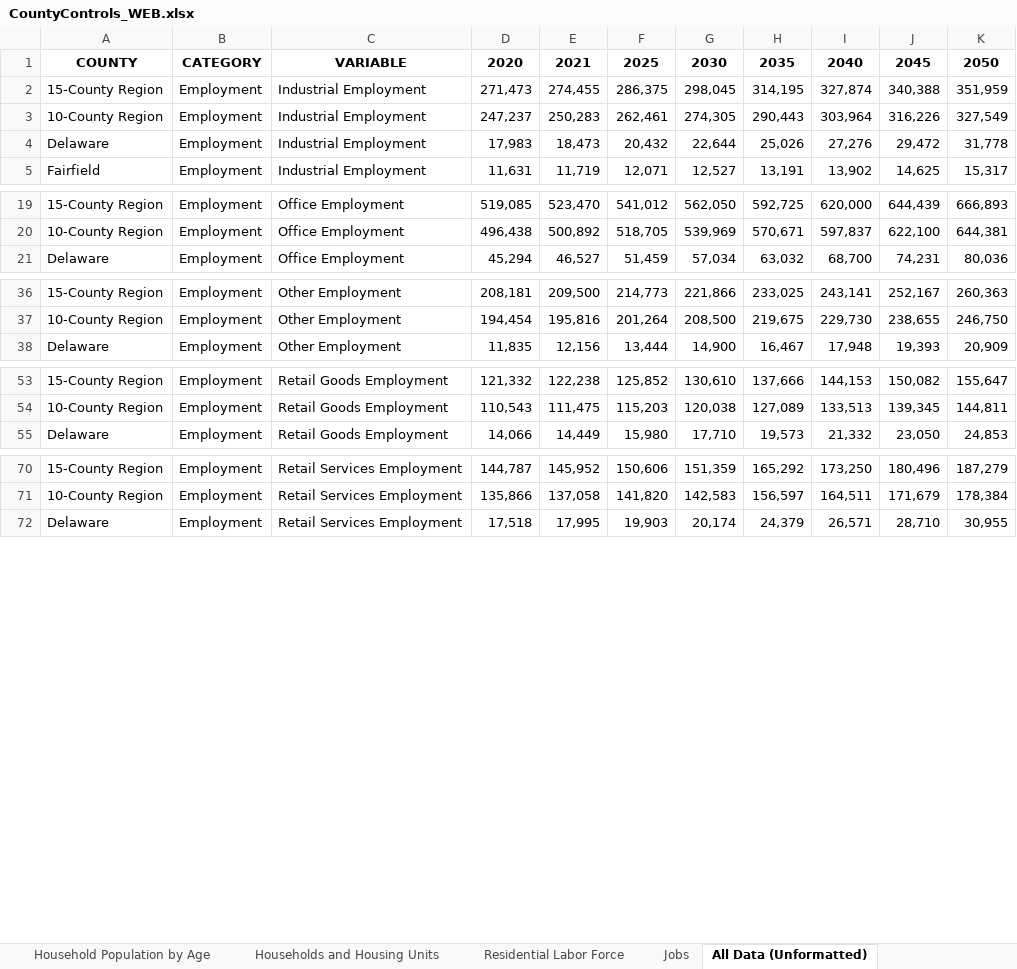
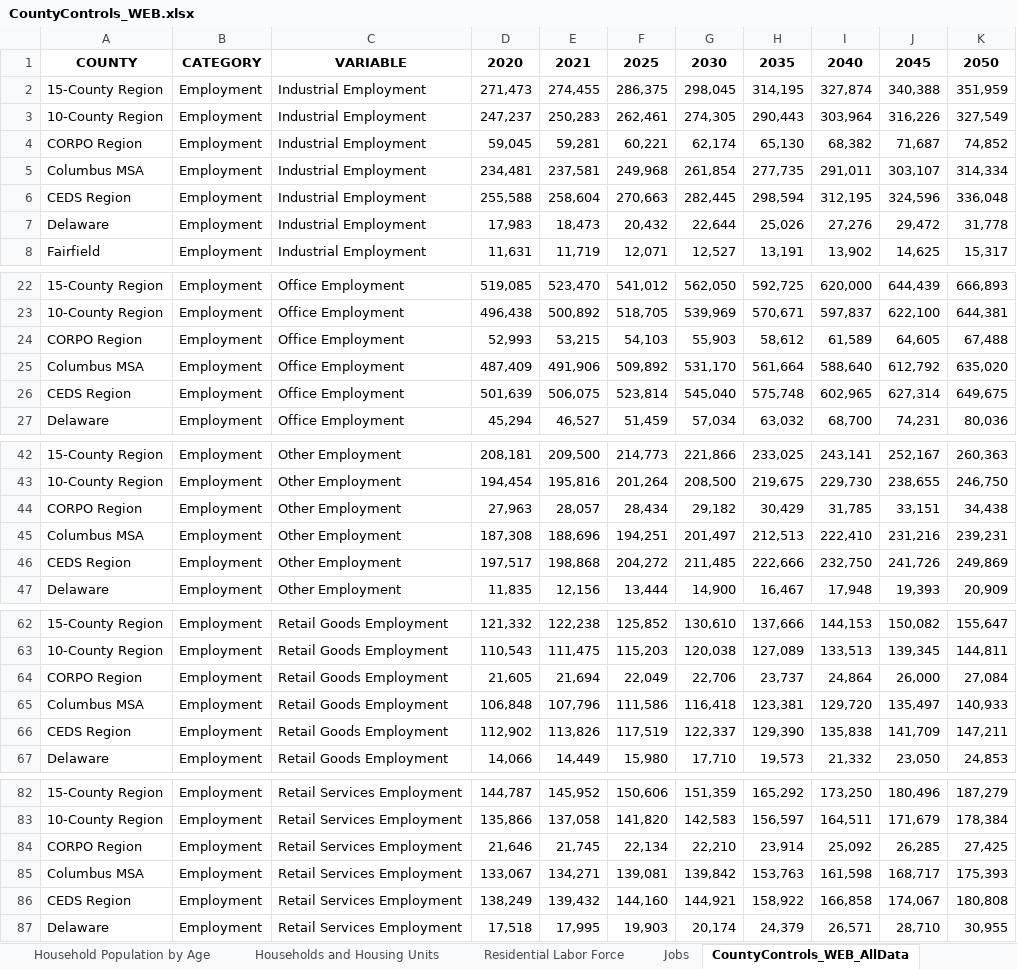
Before and after one commit to morpc/morpc-county-controls, an Excel workbook: deliverables/CountyControls_WEB.xlsx, sheet CountyControls_WEB_AllData, drawn as a sheet; only a part is shown, gaps mark what is left out; values as stored, in another font and other column widths than the file's, no borders; the diff covers the shown part only; the diff names each change by its address in the sheet, - before the commit and + after, or states it on an @@ line.

Commit message:
Add summaries for several county-based regions to All Data sheet and CSV
Specifically CORPO region, CEDS region, and Columbus MSA

```diff
--- a/deliverables/CountyControls_WEB.xlsx (sheet CountyControls_WEB_AllData)
+++ b/deliverables/CountyControls_WEB.xlsx (sheet CountyControls_WEB_AllData)
-sheet tab: All Data (Unformatted)
+sheet tab: CountyControls_WEB_AllData
+row 4: CORPO Region | Employment | Industrial Employment | 59,045 | 59,281 | 60,221 | 62,174 | 65,130 | 68,382 | 71,687 | 74,852
+row 5: Columbus MSA | Employment | Industrial Employment | 234,481 | 237,581 | 249,968 | 261,854 | 277,735 | 291,011 | 303,107 | 314,334
+row 6: CEDS Region | Employment | Industrial Employment | 255,588 | 258,604 | 270,663 | 282,445 | 298,594 | 312,195 | 324,596 | 336,048
+row 24: CORPO Region | Employment | Office Employment | 52,993 | 53,215 | 54,103 | 55,903 | 58,612 | 61,589 | 64,605 | 67,488
+row 25: Columbus MSA | Employment | Office Employment | 487,409 | 491,906 | 509,892 | 531,170 | 561,664 | 588,640 | 612,792 | 635,020
+row 26: CEDS Region | Employment | Office Employment | 501,639 | 506,075 | 523,814 | 545,040 | 575,748 | 602,965 | 627,314 | 649,675
+row 44: CORPO Region | Employment | Other Employment | 27,963 | 28,057 | 28,434 | 29,182 | 30,429 | 31,785 | 33,151 | 34,438
+row 45: Columbus MSA | Employment | Other Employment | 187,308 | 188,696 | 194,251 | 201,497 | 212,513 | 222,410 | 231,216 | 239,231
+row 46: CEDS Region | Employment | Other Employment | 197,517 | 198,868 | 204,272 | 211,485 | 222,666 | 232,750 | 241,726 | 249,869
+row 64: CORPO Region | Employment | Retail Goods Employment | 21,605 | 21,694 | 22,049 | 22,706 | 23,737 | 24,864 | 26,000 | 27,084
+row 65: Columbus MSA | Employment | Retail Goods Employment | 106,848 | 107,796 | 111,586 | 116,418 | 123,381 | 129,720 | 135,497 | 140,933
+row 66: CEDS Region | Employment | Retail Goods Employment | 112,902 | 113,826 | 117,519 | 122,337 | 129,390 | 135,838 | 141,709 | 147,211
+row 84: CORPO Region | Employment | Retail Services Employment | 21,646 | 21,745 | 22,134 | 22,210 | 23,914 | 25,092 | 26,285 | 27,425
+row 85: Columbus MSA | Employment | Retail Services Employment | 133,067 | 134,271 | 139,081 | 139,842 | 153,763 | 161,598 | 168,717 | 175,393
+row 86: CEDS Region | Employment | Retail Services Employment | 138,249 | 139,432 | 144,160 | 144,921 | 158,922 | 166,858 | 174,067 | 180,808
```
Also changed, not shown: 54 added rows elsewhere in this sheet, sheet Variable Dictionary, sheet Revision History, formulas that keep their value, 2 other files.
